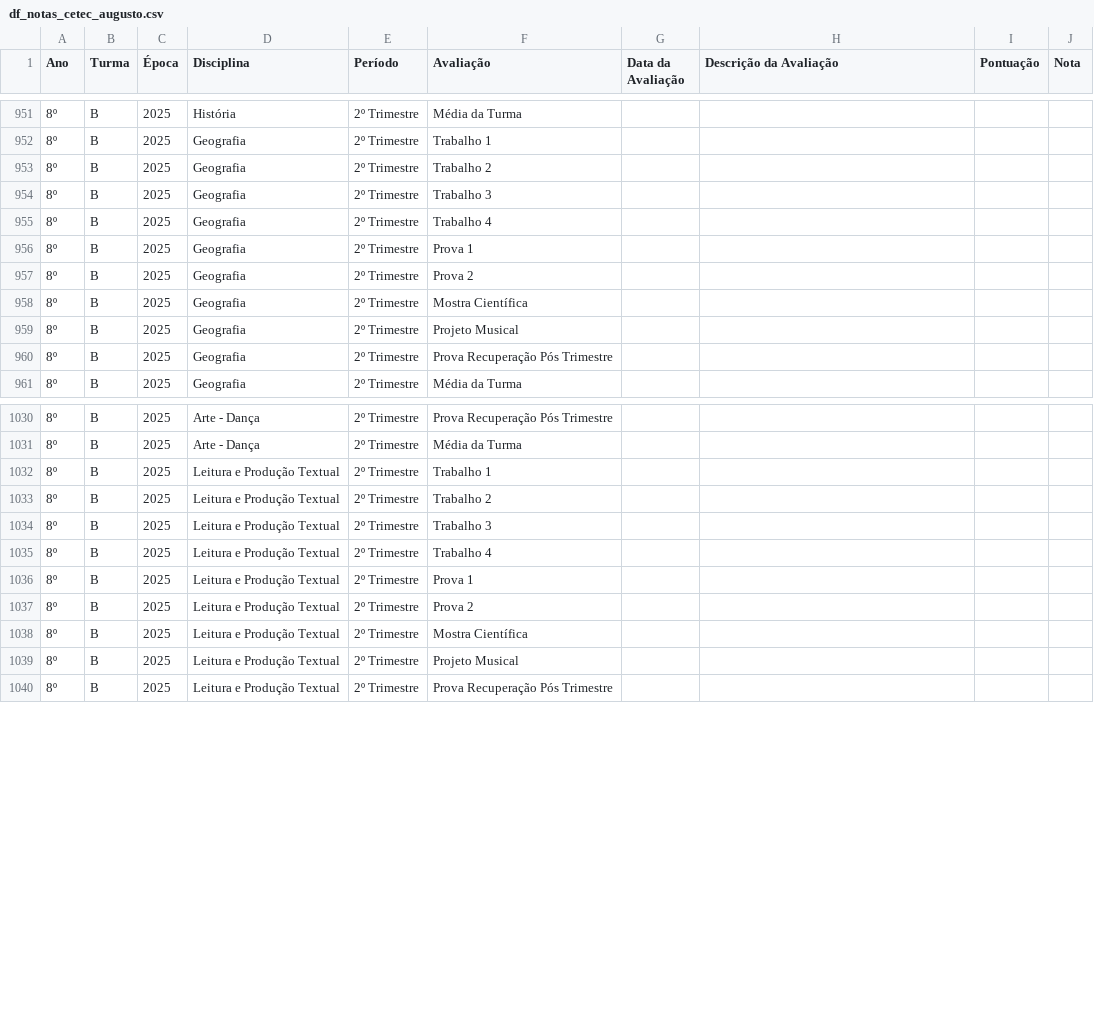
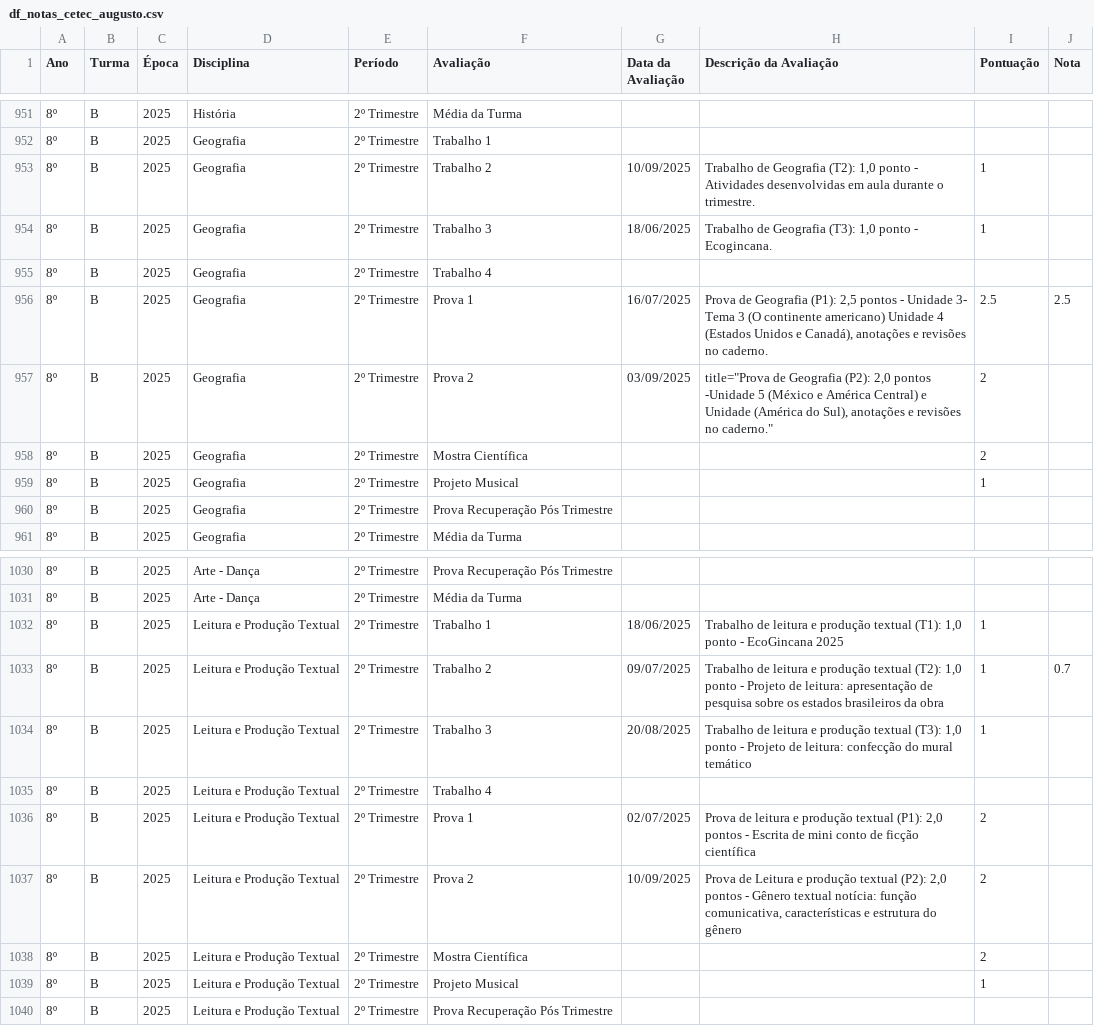
Before and after one commit to mauriciopassos/notas_cetec_augusto, a CSV file: src/df_notas_cetec_augusto.csv, drawn as a sheet; only a part is shown, gaps mark what is left out; the diff covers the shown part only; the diff names each change by its address in the sheet, - before the commit and + after, or states it on an @@ line.

Commit message:
upload new csv data - 1st data of 2º trimestre

```diff
--- a/src/df_notas_cetec_augusto.csv
+++ b/src/df_notas_cetec_augusto.csv
-G953 (Data da Avaliação): (empty)
+G953 (Data da Avaliação): 10/09/2025
-H953 (Descrição da Avaliação): (empty)
+H953 (Descrição da Avaliação): Trabalho de Geografia (T2): 1,0 ponto - Atividades desenvolvidas em aula durante o trimestre.
-I953:I954 (Pontuação): (empty)
+I953:I954 (Pontuação): 1
-G954 (Data da Avaliação): (empty)
+G954 (Data da Avaliação): 18/06/2025
-H954 (Descrição da Avaliação): (empty)
+H954 (Descrição da Avaliação): Trabalho de Geografia (T3): 1,0 ponto - Ecogincana.
-G956 (Data da Avaliação): (empty)
+G956 (Data da Avaliação): 16/07/2025
-H956 (Descrição da Avaliação): (empty)
+H956 (Descrição da Avaliação): Prova de Geografia (P1): 2,5 pontos - Unidade 3- Tema 3 (O continente americano) Unidade 4 (Estados Unidos e Canadá), anotações e revisões no caderno.
-I956 (Pontuação): (empty)
+I956 (Pontuação): 2.5
-J956 (Nota): (empty)
+J956 (Nota): 2.5
-G957 (Data da Avaliação): (empty)
+G957 (Data da Avaliação): 03/09/2025
-H957 (Descrição da Avaliação): (empty)
+H957 (Descrição da Avaliação): title="Prova de Geografia (P2): 2,0 pontos -Unidade 5 (México e América Central) e Unidade (América do Sul), anotações e revisões no caderno."
-I957:I958 (Pontuação): (empty)
+I957:I958 (Pontuação): 2
-I959 (Pontuação): (empty)
+I959 (Pontuação): 1
-G1032 (Data da Avaliação): (empty)
+G1032 (Data da Avaliação): 18/06/2025
-H1032 (Descrição da Avaliação): (empty)
+H1032 (Descrição da Avaliação): Trabalho de leitura e produção textual (T1): 1,0 ponto - EcoGincana 2025
-I1032:I1034 (Pontuação): (empty)
+I1032:I1034 (Pontuação): 1
-G1033 (Data da Avaliação): (empty)
+G1033 (Data da Avaliação): 09/07/2025
-H1033 (Descrição da Avaliação): (empty)
+H1033 (Descrição da Avaliação): Trabalho de leitura e produção textual (T2): 1,0 ponto - Projeto de leitura: apresentação de pesquisa sobre os estados brasileiros da obra
-J1033 (Nota): (empty)
+J1033 (Nota): 0.7
-G1034 (Data da Avaliação): (empty)
+G1034 (Data da Avaliação): 20/08/2025
-H1034 (Descrição da Avaliação): (empty)
+H1034 (Descrição da Avaliação): Trabalho de leitura e produção textual (T3): 1,0 ponto - Projeto de leitura: confecção do mural temático
-G1036 (Data da Avaliação): (empty)
+G1036 (Data da Avaliação): 02/07/2025
-H1036 (Descrição da Avaliação): (empty)
+H1036 (Descrição da Avaliação): Prova de leitura e produção textual (P1): 2,0 pontos - Escrita de mini conto de ficção científica
-I1036:I1038 (Pontuação): (empty)
+I1036:I1038 (Pontuação): 2
-G1037 (Data da Avaliação): (empty)
+G1037 (Data da Avaliação): 10/09/2025
-H1037 (Descrição da Avaliação): (empty)
+H1037 (Descrição da Avaliação): Prova de Leitura e produção textual (P2): 2,0 pontos - Gênero textual notícia: função comunicativa, características e estrutura do gênero
-I1039 (Pontuação): (empty)
+I1039 (Pontuação): 1
```
Also changed, not shown: 41 edited cells elsewhere in this file, src/df_pareceres_cetec_augusto.csv.
